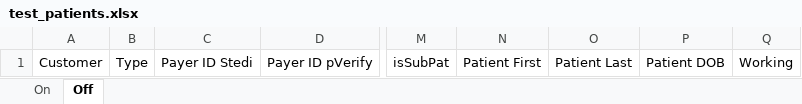
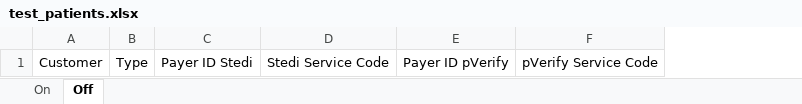
Before and after one commit to crAIg-gifford/BioWound_Testing, an Excel workbook: templates/test_patients.xlsx, sheet Off, drawn as a sheet; only a part is shown, gaps mark what is left out; values as stored, in another font and other column widths than the file's, no borders; removed rows and columns are numbered as before the commit, all else as after; the diff names each change by its address in the sheet, - before the commit and + after, or states it on an @@ line.

Commit message:
modified input template and simplified serviceTypeCodes / PracticeTypeCode interactions

```diff
--- a/templates/test_patients.xlsx (sheet Off)
+++ b/templates/test_patients.xlsx (sheet Off)
+column D, row 1: Stedi Service Code
+column F, row 1: pVerify Service Code
-column M, row 1: isSubPat
-column N, row 1: Patient First
-column O, row 1: Patient Last
-column P, row 1: Patient DOB
-column Q, row 1: Working
```
Also changed, not shown: sheet On, 3 other files.
